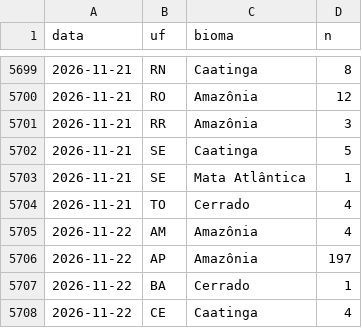
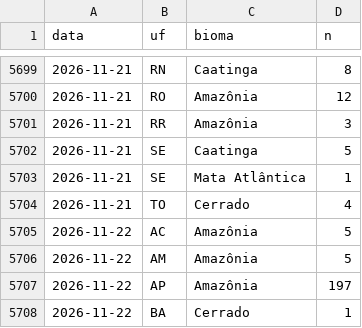
Before and after one commit to ladriasces/Monitor-El-Nino, a CSV file: data/ref/focos_ref_diario.csv, drawn as a sheet; only a part is shown, gaps mark what is left out; the shorter side is filled out with more unchanged rows.

```diff
--- a/data/ref/focos_ref_diario.csv
+++ b/data/ref/focos_ref_diario.csv
@@ -5704,3 +5704,4 @@ data,uf,bioma,n
 2026-11-21,TO,Cerrado,4
-2026-11-22,AM,Amazônia,4
+2026-11-22,AC,Amazônia,5
+2026-11-22,AM,Amazônia,5
 2026-11-22,AP,Amazônia,197
```
